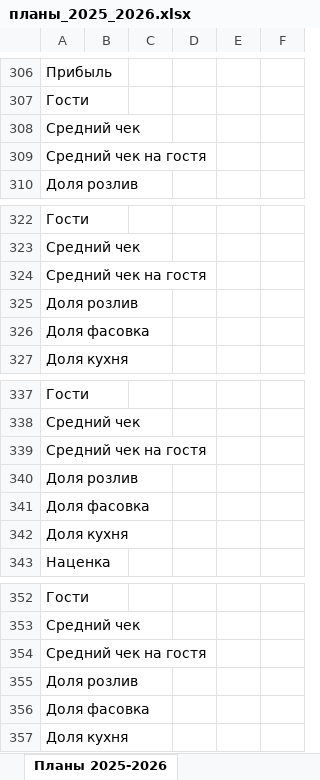
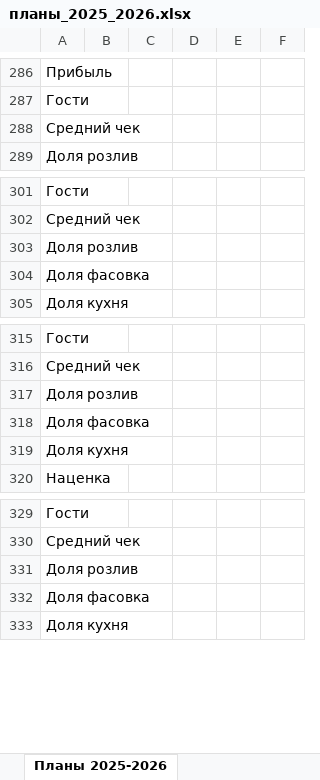
Before and after one commit to wwworm666/beer-abc-analysis, an Excel workbook: планы_2025_2026.xlsx, sheet Планы 2025-2026, drawn as a sheet; only a part is shown, gaps mark what is left out; values as stored, in another font and other column widths than the file's, no borders; the diff covers the shown part only; the diff names each change by its address in the sheet, - before the commit and + after, or states it on an @@ line.

```diff
--- a/планы_2025_2026.xlsx (sheet Планы 2025-2026)
+++ b/планы_2025_2026.xlsx (sheet Планы 2025-2026)
-row 309: Средний чек на гостя
-row 324: Средний чек на гостя
-row 339: Средний чек на гостя
-row 354: Средний чек на гостя
```
Also changed, not shown: 20 removed rows elsewhere in this sheet, 3 other files.
